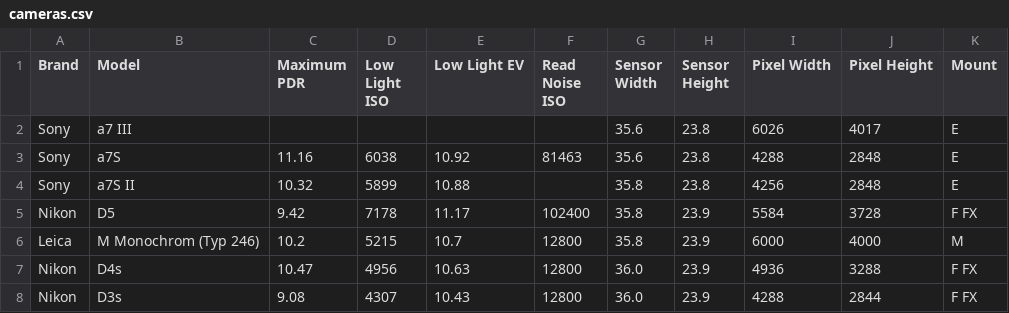
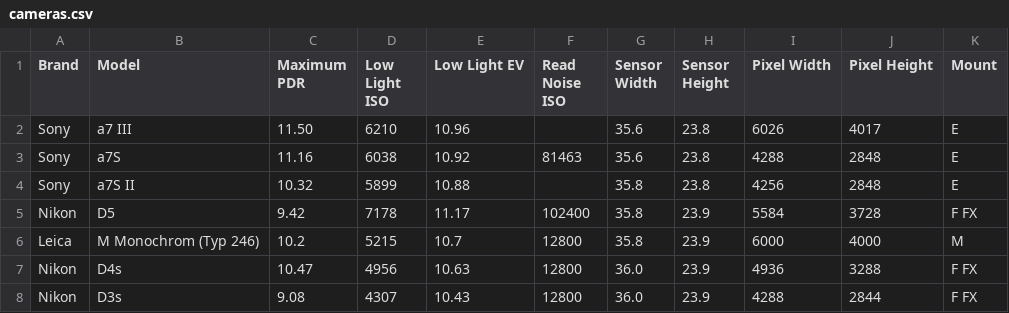
Before and after one commit to SirPryderi/astrophotography-calculator, a CSV file: app/src/main/assets/cameras.csv, drawn as a sheet; only a part is shown.

Commit message:
Add sources for camera data

```diff
--- a/app/src/main/assets/cameras.csv
+++ b/app/src/main/assets/cameras.csv
@@ -1,3 +1,3 @@
 Brand,Model,Maximum PDR,Low Light ISO,Low Light EV,Read Noise ISO,Sensor Width,Sensor Height,Pixel Width,Pixel Height,Mount
-Sony,a7 III,,,,,35.6,23.8,6026,4017,E
+Sony,a7 III,11.50,6210,10.96,,35.6,23.8,6026,4017,E
 Sony,a7S,11.16,6038,10.92,81463,35.6,23.8,4288,2848,E
```
Also changed, not shown: 1 other file.
